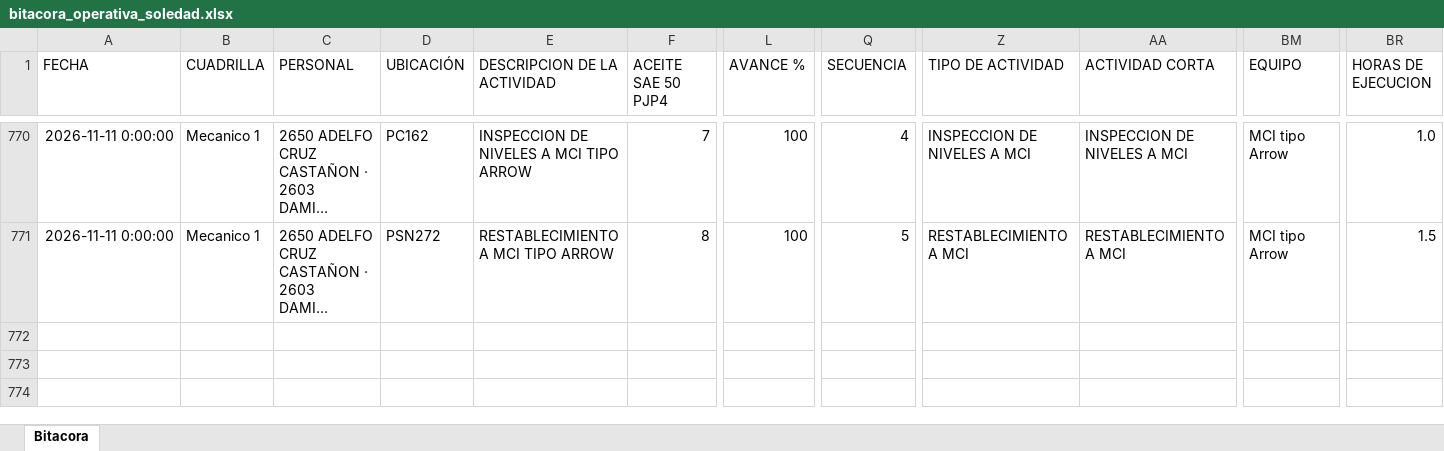
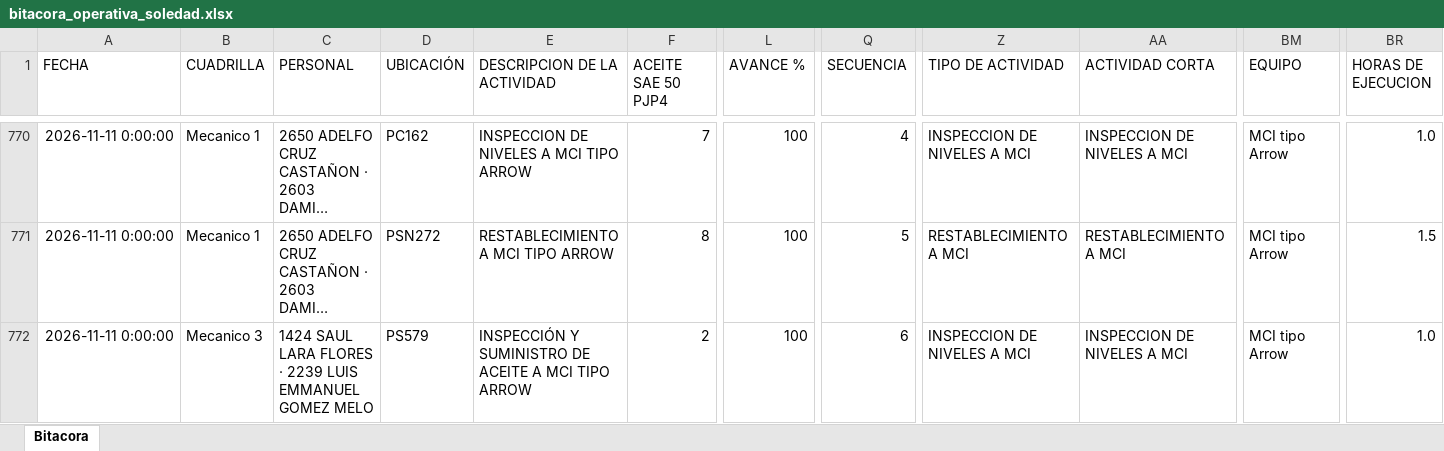
Before and after one commit to Hectorisaac-cloud/soledad-app, an Excel workbook: database/bitacora_operativa_soledad.xlsx, sheet Bitacora, drawn as a sheet; only a part is shown, gaps mark what is left out; long unchanged cells end in …; values as stored, in another font and other column widths than the file's, no borders; rows hold the shown columns only; the diff names each change by its address in the sheet, - before the commit and + after, or states it on an @@ line.

Commit message:
Respaldo operativo Soledad
Registro de actividad en bitácora. Registros: 771.

```diff
--- a/database/bitacora_operativa_soledad.xlsx (sheet Bitacora)
+++ b/database/bitacora_operativa_soledad.xlsx (sheet Bitacora)
+row 772: 2026-11-11 0:00:00 | Mecanico 3 | 1424 SAUL LARA FLORES · 2239 LUIS EMMANUEL GOMEZ MELO | PS579 | INSPECCIÓN Y SUMINISTRO DE ACEITE A MCI TIPO ARROW | 2 | 100 | 6 | INSPECCION DE NIVELES A MCI | INSPECCION DE NIVELES A MCI | MCI tipo Arrow | 1.0
```
Also changed, not shown: 1 other file.
